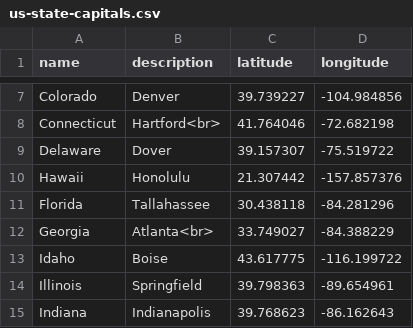
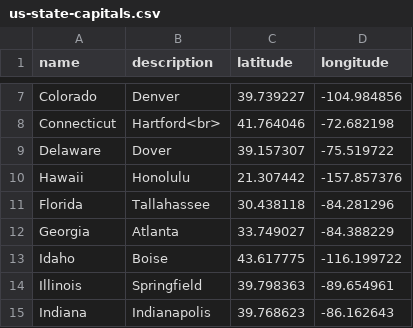
Before and after one commit to Rileyj-m/GeographicVectors.io, a CSV file: us-state-capitals.csv, drawn as a sheet; only a part is shown, gaps mark what is left out.

```diff
--- a/us-state-capitals.csv
+++ b/us-state-capitals.csv
@@ -11,3 +11,3 @@ Hawaii,Honolulu,21.307442,-157.857376
 Florida,Tallahassee,30.438118,-84.281296
-Georgia,Atlanta<br>,33.749027,-84.388229
+Georgia,Atlanta,33.749027,-84.388229
 Idaho,Boise,43.617775,-116.199722
```
Also changed, not shown: 1 other file.
